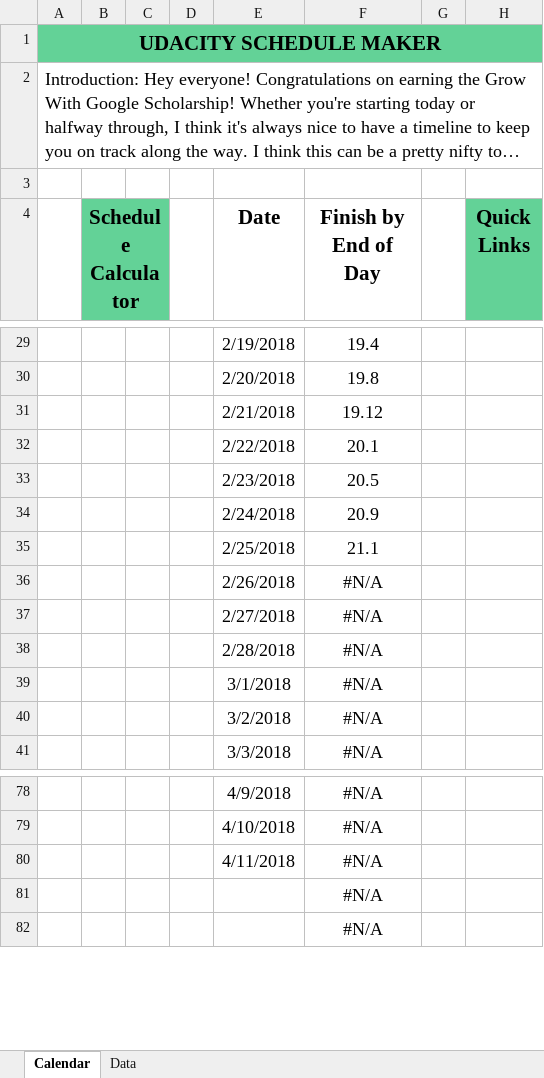
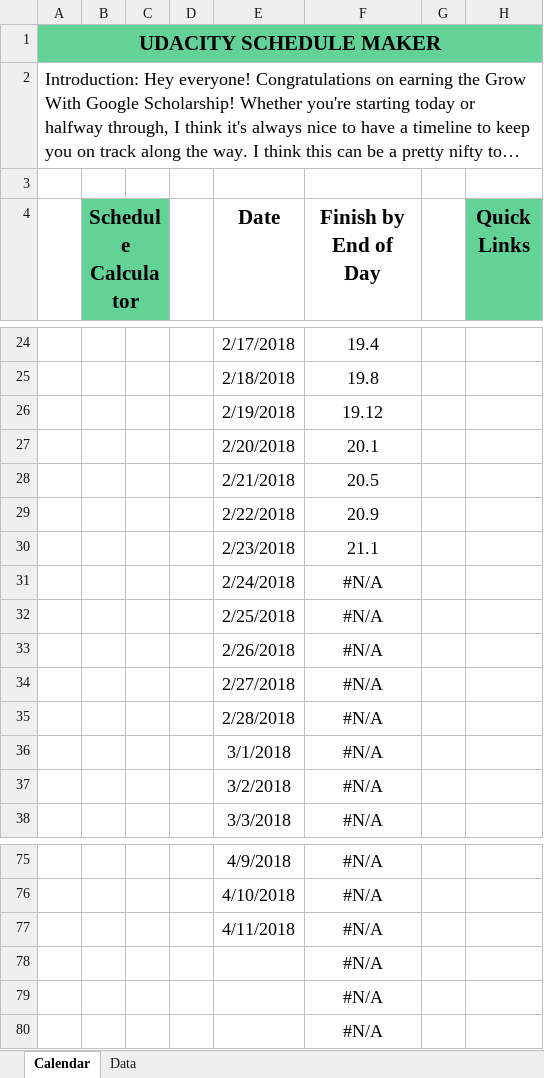
Before and after one commit to jamesperrin/udacity-google-grow, an Excel workbook: Udacity Schedule Maker.xlsx, sheet Calendar, drawn as a sheet; only a part is shown, gaps mark what is left out; long unchanged cells end in …; values as stored, in another font and other column widths than the file's, no borders; conditional formats and table styles not drawn; addresses are those after the commit; the diff covers the shown part only; the diff names each change by its address in the sheet, - before the commit and + after, or states it on an @@ line.

```diff
--- a/Udacity Schedule Maker.xlsx (sheet Calendar)
+++ b/Udacity Schedule Maker.xlsx (sheet Calendar)
-E24 (Date): 2/19/2018
+E24 (Date): 2/17/2018
-E25 (Date): 2/20/2018
+E25 (Date): 2/18/2018
-E26 (Date): 2/21/2018
+E26 (Date): 2/19/2018
-E27 (Date): 2/22/2018
+E27 (Date): 2/20/2018
-E28 (Date): 2/23/2018
+E28 (Date): 2/21/2018
-E29 (Date): 2/24/2018
+E29 (Date): 2/22/2018
-E30 (Date): 2/25/2018
+E30 (Date): 2/23/2018
+row 31:  |  |  |  | 2/24/2018 | #N/A
+row 32:  |  |  |  | 2/25/2018 | #N/A
+row 78:  |  |  |  |  | #N/A
```
Also changed, not shown: 2 added rows, 7 removed rows and 21 edited cells elsewhere in this sheet, formulas that keep their value, Udacity Assignment tracker.xlsx, 1 other file.
